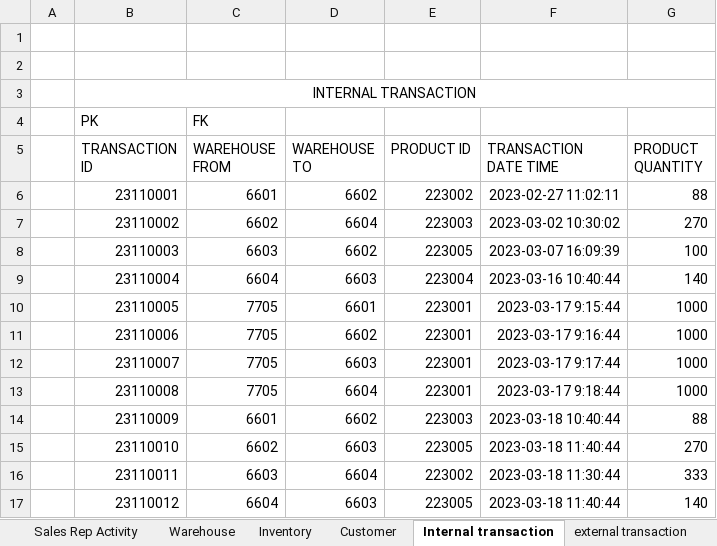
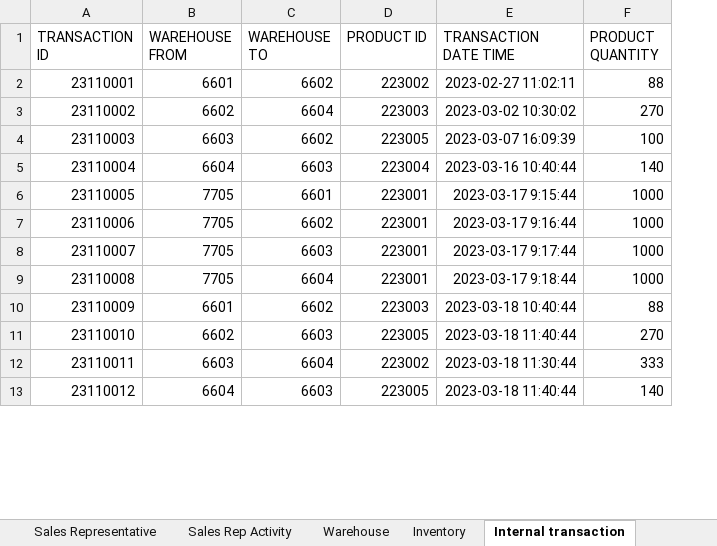
Before and after one commit to Nainil30/DMDD-Pharma-project, an Excel workbook: Trial data SQL project group 9_Final excel.xlsx, sheet Internal transaction, drawn as a sheet; only a part is shown; values as stored, in another font and other column widths than the file's, no borders; removed rows and columns are numbered as before the commit, all else as after; the diff names each change by its address in the sheet, - before the commit and + after, or states it on an @@ line.

```diff
--- a/Trial data SQL project group 9_Final excel.xlsx (sheet Internal transaction)
+++ b/Trial data SQL project group 9_Final excel.xlsx (sheet Internal transaction)
-sheet tab: Customer
-column A, empty
-row 1: (empty)
-row 2: (empty)
-row 3:  | INTERNAL TRANSACTION
-row 4:  | PK | FK
```
Also changed, not shown: sheet Sales Rep Activity, sheet external transaction, sheet Vehicle details, sheet Products, sheet Driver details, sheet Sales Representative, 2 more sheets, other sheet tabs, 3 other files.
